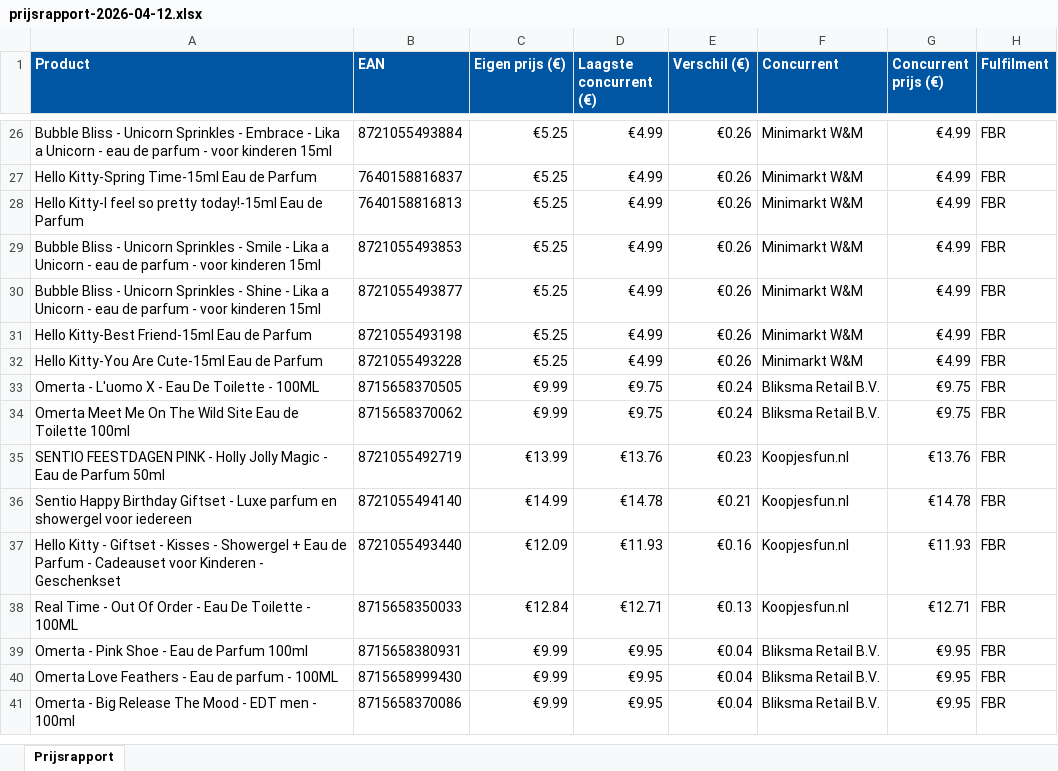
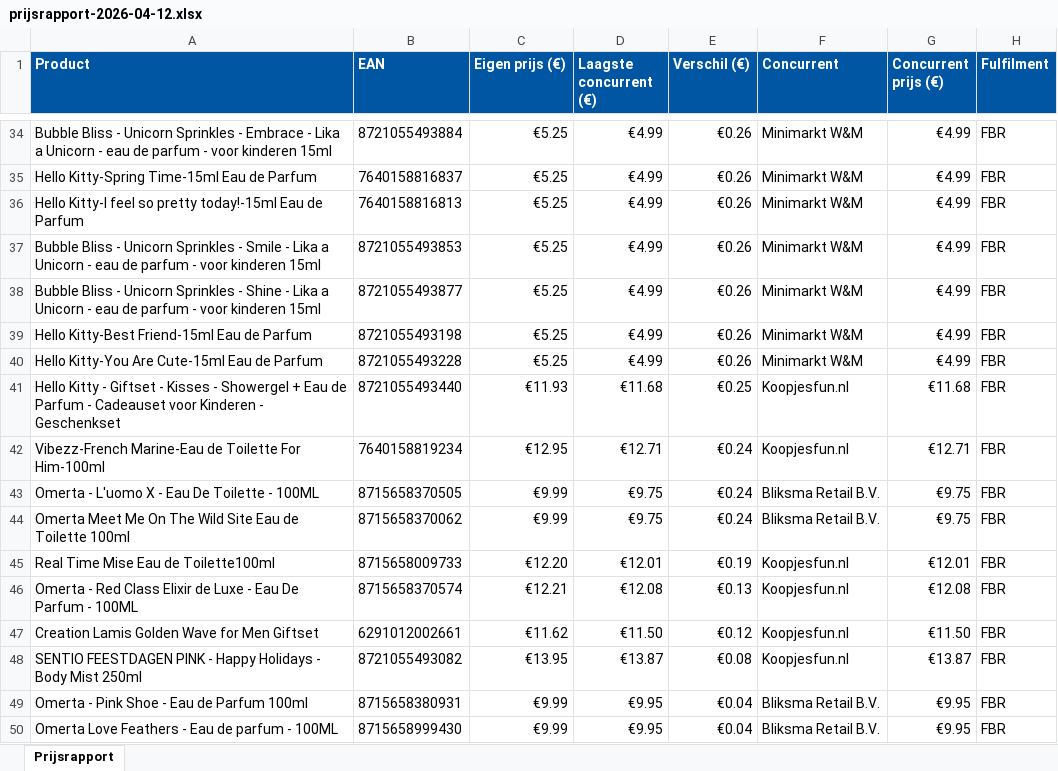
Before and after one commit to Ylona/bol-prijsmonitor, an Excel workbook: rapporten/prijsrapport-2026-04-12.xlsx, sheet Prijsrapport, drawn as a sheet; only a part is shown, gaps mark what is left out; the shorter side is filled out with more unchanged rows; values as stored, in another font and other column widths than the file's, no borders; removed rows and columns are numbered as before the commit, all else as after; the diff covers the shown part only; the diff names each change by its address in the sheet, - before the commit and + after, or states it on an @@ line.

```diff
--- a/rapporten/prijsrapport-2026-04-12.xlsx (sheet Prijsrapport)
+++ b/rapporten/prijsrapport-2026-04-12.xlsx (sheet Prijsrapport)
+row 41: Hello Kitty - Giftset - Kisses - Showergel + Eau de Parfum - Cadeauset voor Kinderen - Geschenkset | 8721055493440 | €11.93 | €11.68 | €0.25 | Koopjesfun.nl | €11.68 | FBR
+row 42: Vibezz-French Marine-Eau de Toilette For Him-100ml | 7640158819234 | €12.95 | €12.71 | €0.24 | Koopjesfun.nl | €12.71 | FBR
-row 35: SENTIO FEESTDAGEN PINK - Holly Jolly Magic - Eau de Parfum 50ml | 8721055492719 | €13.99 | €13.76 | €0.23 | Koopjesfun.nl | €13.76 | FBR
-row 36: Sentio Happy Birthday Giftset - Luxe parfum en showergel voor iedereen | 8721055494140 | €14.99 | €14.78 | €0.21 | Koopjesfun.nl | €14.78 | FBR
-row 37: Hello Kitty - Giftset - Kisses - Showergel + Eau de Parfum - Cadeauset voor Kinderen - Geschenkset | 8721055493440 | €12.09 | €11.93 | €0.16 | Koopjesfun.nl | €11.93 | FBR
-row 38: Real Time - Out Of Order - Eau De Toilette - 100ML | 8715658350033 | €12.84 | €12.71 | €0.13 | Koopjesfun.nl | €12.71 | FBR
+row 45: Real Time Mise Eau de Toilette100ml | 8715658009733 | €12.20 | €12.01 | €0.19 | Koopjesfun.nl | €12.01 | FBR
+row 46: Omerta - Red Class Elixir de Luxe - Eau De Parfum - 100ML | 8715658370574 | €12.21 | €12.08 | €0.13 | Koopjesfun.nl | €12.08 | FBR
+row 47: Creation Lamis Golden Wave for Men Giftset | 6291012002661 | €11.62 | €11.50 | €0.12 | Koopjesfun.nl | €11.50 | FBR
+row 48: SENTIO FEESTDAGEN PINK - Happy Holidays - Body Mist 250ml | 8721055493082 | €13.95 | €13.87 | €0.08 | Koopjesfun.nl | €13.87 | FBR
```
Also changed, not shown: 15 added rows, 7 removed rows and 4 edited cells elsewhere in this sheet, 2 other files.
